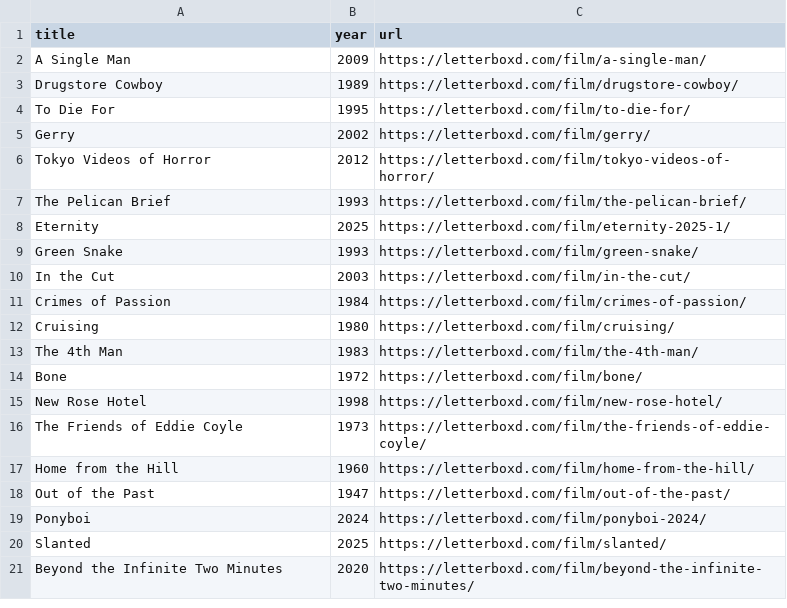
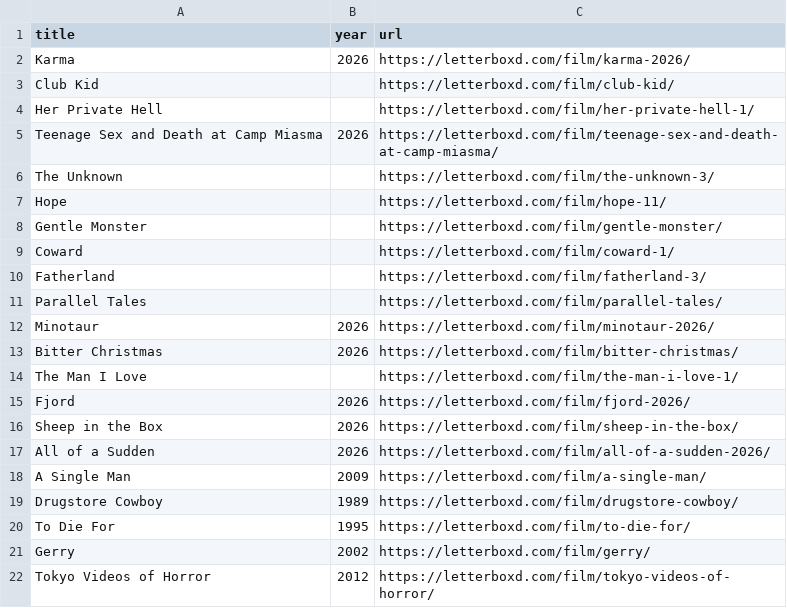
Before and after one commit to e1quem/LML, a CSV file: out/watchlist_Kurstboy.csv, drawn as a sheet; only a part is shown; the shorter side is filled out with more unchanged rows.

```diff
--- a/out/watchlist_Kurstboy.csv
+++ b/out/watchlist_Kurstboy.csv
@@ -1,2 +1,18 @@
 title,year,url
+Karma,2026,https://letterboxd.com/film/karma-2026/
+Club Kid,,https://letterboxd.com/film/club-kid/
+Her Private Hell,,https://letterboxd.com/film/her-private-hell-1/
+Teenage Sex and Death at Camp Miasma,2026,https://letterboxd.com/film/teenage-sex-and-death-at-camp-miasma/
+The Unknown,,https://letterboxd.com/film/the-unknown-3/
+Hope,,https://letterboxd.com/film/hope-11/
+Gentle Monster,,https://letterboxd.com/film/gentle-monster/
+Coward,,https://letterboxd.com/film/coward-1/
+Fatherland,,https://letterboxd.com/film/fatherland-3/
+Parallel Tales,,https://letterboxd.com/film/parallel-tales/
+Minotaur,2026,https://letterboxd.com/film/minotaur-2026/
+Bitter Christmas,2026,https://letterboxd.com/film/bitter-christmas/
+The Man I Love,,https://letterboxd.com/film/the-man-i-love-1/
+Fjord,2026,https://letterboxd.com/film/fjord-2026/
+Sheep in the Box,2026,https://letterboxd.com/film/sheep-in-the-box/
+All of a Sudden,2026,https://letterboxd.com/film/all-of-a-sudden-2026/
 A Single Man,2009,https://letterboxd.com/film/a-single-man/
```
Also changed, not shown: out/movies_Kurstboy.csv, 18 other files.
